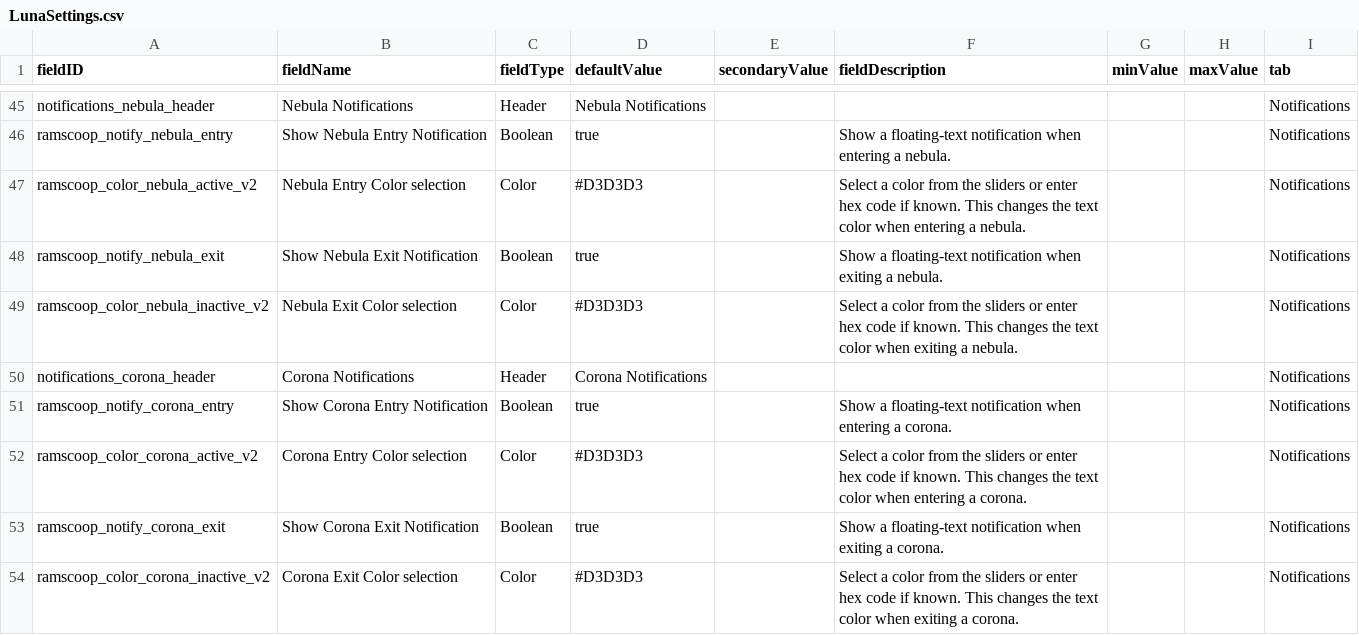
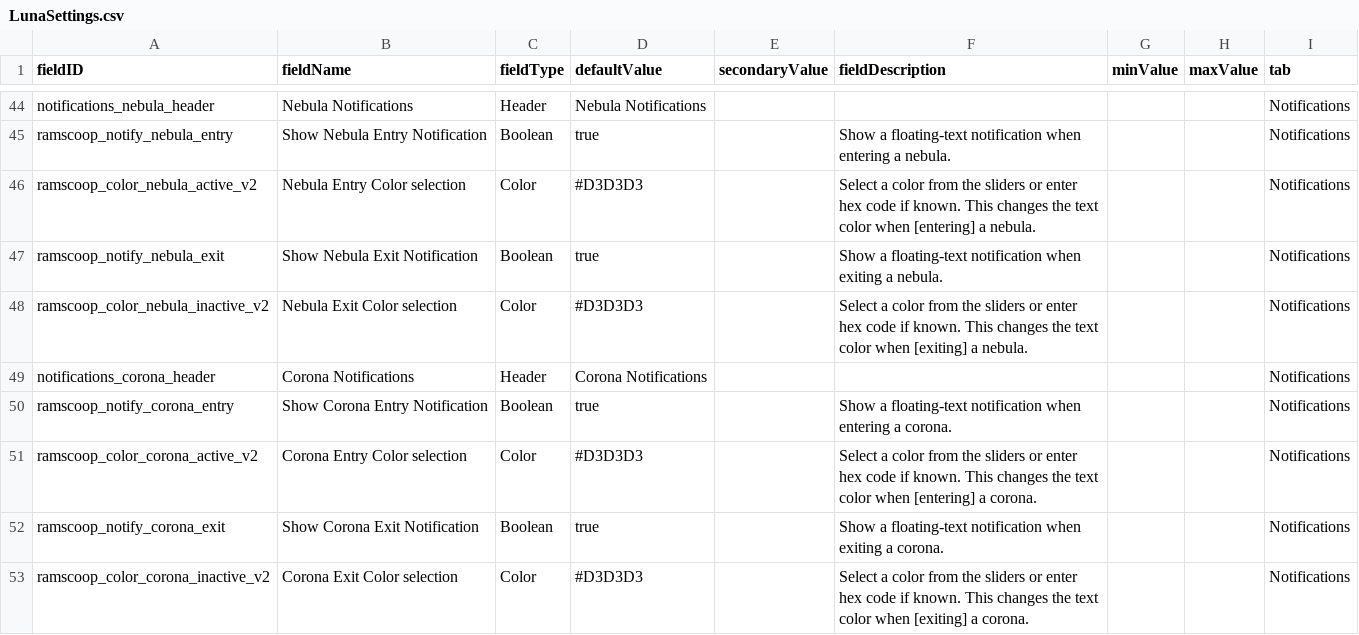
Before and after one commit to powerfulqa/Passive-Ramscoop, a CSV file: data/config/LunaSettings.csv, drawn as a sheet; only a part is shown, gaps mark what is left out; the diff covers the shown part only.

```diff
--- a/data/config/LunaSettings.csv
+++ b/data/config/LunaSettings.csv
@@ -46,9 +45,9 @@ notifications_nebula_header,Nebula Notifications,Header,Nebula Notifications,,,,
 ramscoop_notify_nebula_entry,Show Nebula Entry Notification,Boolean,true,,"Show a floating-text notification when entering a nebula.",,,Notifications
-ramscoop_color_nebula_active_v2,Nebula Entry Color selection,Color,#D3D3D3,,"Select a color from the sliders or enter hex code if known. This changes the text color when entering a nebula.",,,Notifications
+ramscoop_color_nebula_active_v2,Nebula Entry Color selection,Color,#D3D3D3,,"Select a color from the sliders or enter hex code if known. This changes the text color when [entering] a nebula.",,,Notifications
 ramscoop_notify_nebula_exit,Show Nebula Exit Notification,Boolean,true,,"Show a floating-text notification when exiting a nebula.",,,Notifications
-ramscoop_color_nebula_inactive_v2,Nebula Exit Color selection,Color,#D3D3D3,,"Select a color from the sliders or enter hex code if known. This changes the text color when exiting a nebula.",,,Notifications
+ramscoop_color_nebula_inactive_v2,Nebula Exit Color selection,Color,#D3D3D3,,"Select a color from the sliders or enter hex code if known. This changes the text color when [exiting] a nebula.",,,Notifications
 notifications_corona_header,Corona Notifications,Header,Corona Notifications,,,,,Notifications
 ramscoop_notify_corona_entry,Show Corona Entry Notification,Boolean,true,,"Show a floating-text notification when entering a corona.",,,Notifications
-ramscoop_color_corona_active_v2,Corona Entry Color selection,Color,#D3D3D3,,"Select a color from the sliders or enter hex code if known. This changes the text color when entering a corona.",,,Notifications
+ramscoop_color_corona_active_v2,Corona Entry Color selection,Color,#D3D3D3,,"Select a color from the sliders or enter hex code if known. This changes the text color when [entering] a corona.",,,Notifications
 ramscoop_notify_corona_exit,Show Corona Exit Notification,Boolean,true,,"Show a floating-text notification when exiting a corona.",,,Notifications
-ramscoop_color_corona_inactive_v2,Corona Exit Color selection,Color,#D3D3D3,,"Select a color from the sliders or enter hex code if known. This changes the text color when exiting a corona.",,,Notifications
+ramscoop_color_corona_inactive_v2,Corona Exit Color selection,Color,#D3D3D3,,"Select a color from the sliders or enter hex code if known. This changes the text color when [exiting] a corona.",,,Notifications
```
Also changed, not shown: 2 added rows, 3 removed rows and 6 edited cells elsewhere in this file, 16 other files.
